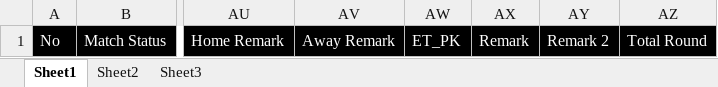
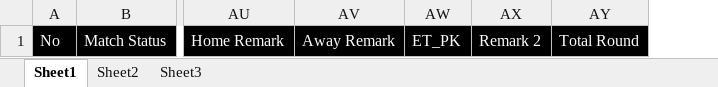
Before and after one commit to starixvn/owp_operation-working-page-net-core, an Excel workbook: OWP.Websites/App_Data/Templates/EventPickingNewFormat.xlsx, sheet Sheet1, drawn as a sheet; only a part is shown, gaps mark what is left out; values as stored, in another font and other column widths than the file's, no borders; the diff names each change by its address in the sheet, - before the commit and + after, or states it on an @@ line.

Commit message:
feat: new template

```diff
--- a/OWP.Websites/App_Data/Templates/EventPickingNewFormat.xlsx (sheet Sheet1)
+++ b/OWP.Websites/App_Data/Templates/EventPickingNewFormat.xlsx (sheet Sheet1)
-column AX, row 1: Remark
```
Also changed, not shown: 1 other file.
